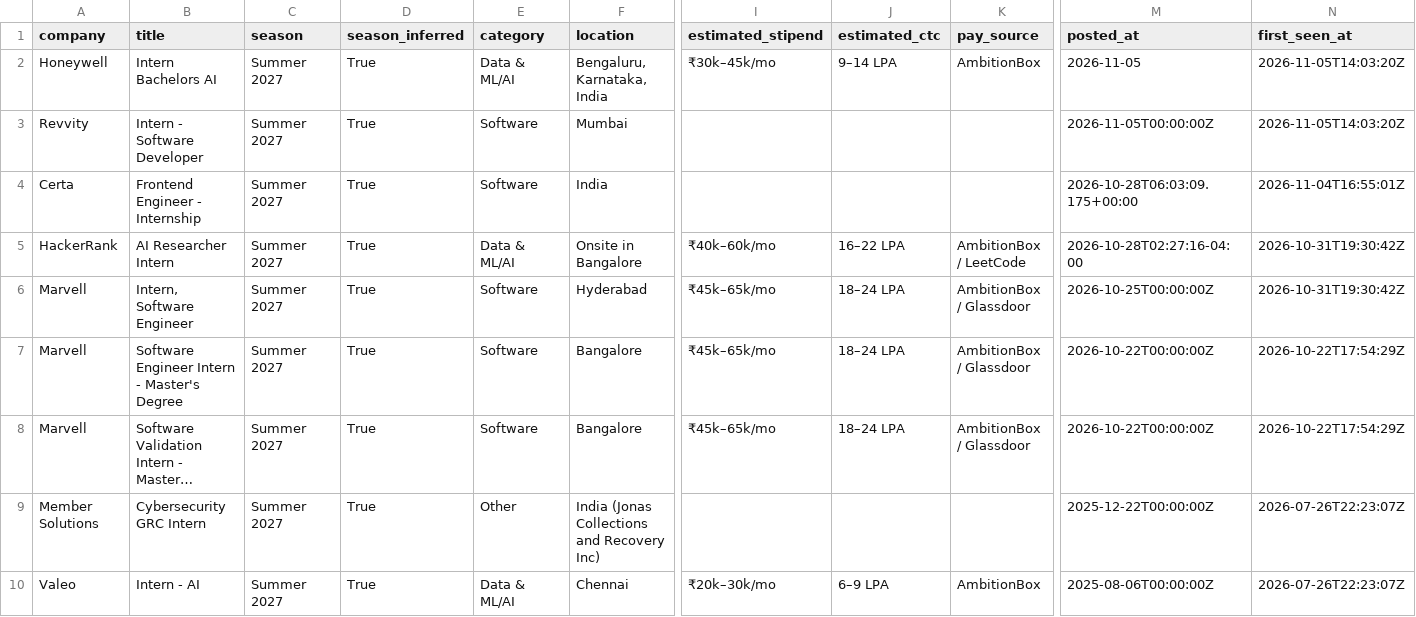
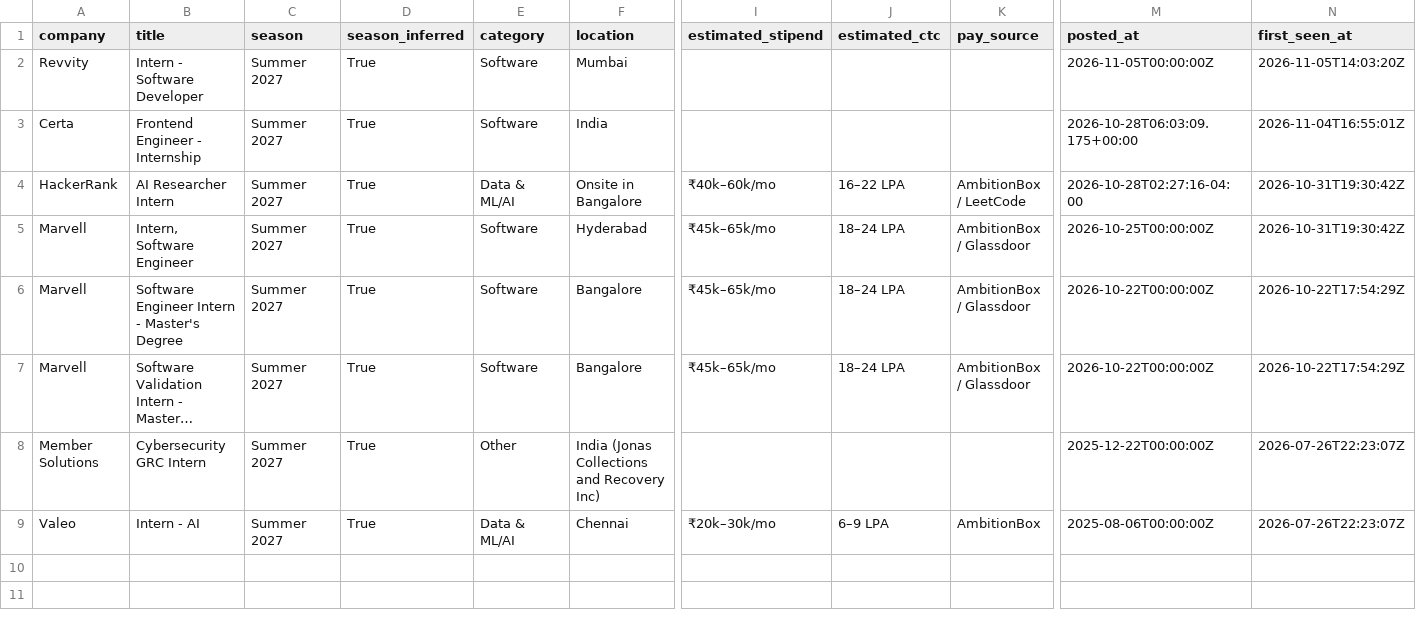
Before and after one commit to Rohan-droid7341/internship-engine-india, a CSV file: data/internships.csv, drawn as a sheet; only a part is shown, gaps mark what is left out; long unchanged cells end in …; rows hold the shown columns only; the diff names each change by its address in the sheet, - before the commit and + after, or states it on an @@ line.

Commit message:
chore: update internships (2026-11-06 20:58 UTC)

```diff
--- a/data/internships.csv
+++ b/data/internships.csv
-row 2: Honeywell | Intern Bachelors AI | Summer 2027 | True | Data & ML/AI | Bengaluru, Karnataka, India | ₹30k–45k/mo | 9–14 LPA | AmbitionBox | 2026-11-05 | 2026-11-05T14:03:20Z
```
Also changed, not shown: 12 other files.
